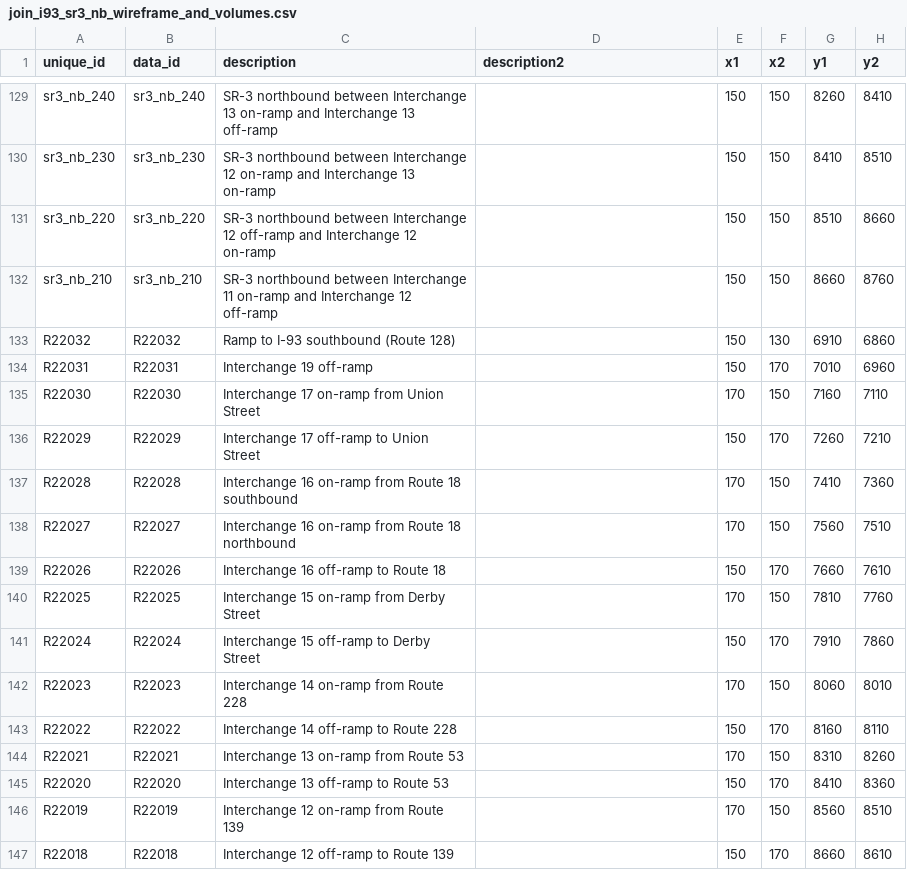
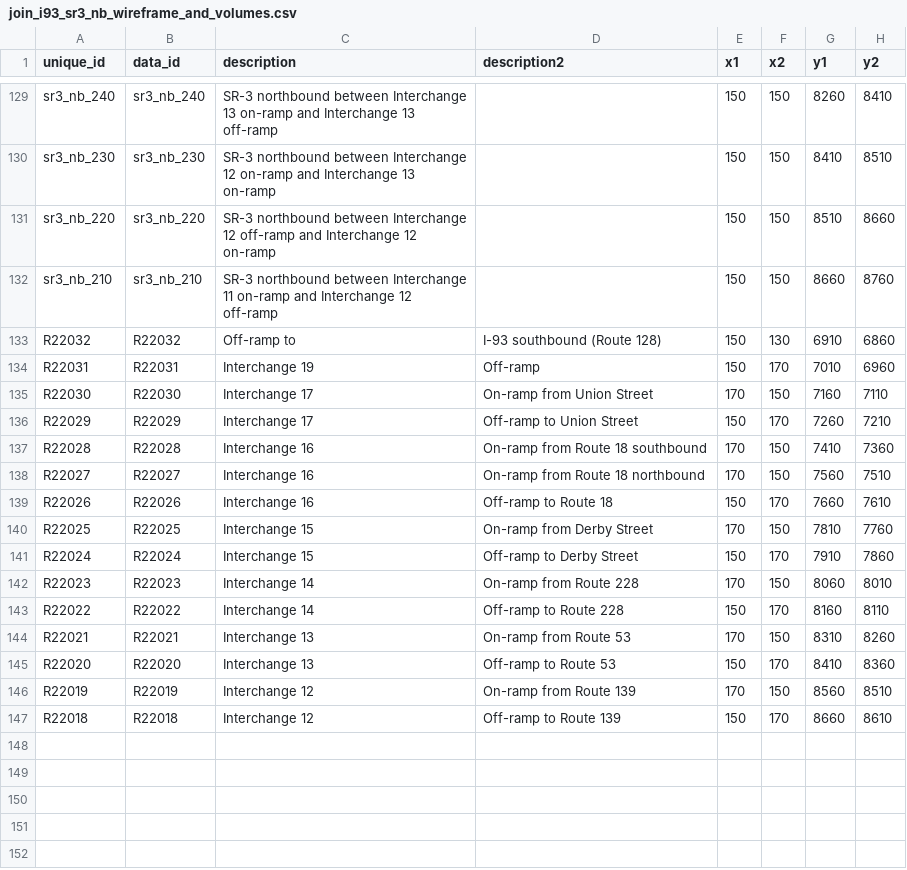
Before and after one commit to bkrepp-ctps/balancedVolumes, a CSV file: data/csv/join_i93_sr3_nb_wireframe_and_volumes.csv, drawn as a sheet; only a part is shown, gaps mark what is left out; the diff covers the shown part only; the diff names each change by its address in the sheet, - before the commit and + after, or states it on an @@ line.

Commit message:
Labels in CSV for NB route now split also.

```diff
--- a/data/csv/join_i93_sr3_nb_wireframe_and_volumes.csv
+++ b/data/csv/join_i93_sr3_nb_wireframe_and_volumes.csv
-C133 (description): Ramp to I-93 southbound (Route 128)
+C133 (description): Off-ramp to
-D133 (description2): (empty)
+D133 (description2): I-93 southbound (Route 128)
-C134 (description): Interchange 19 off-ramp
+C134 (description): Interchange 19
-D134 (description2): (empty)
+D134 (description2): Off-ramp
-C135 (description): Interchange 17 on-ramp from Union Street
+C135 (description): Interchange 17
-D135 (description2): (empty)
+D135 (description2): On-ramp from Union Street
-C136 (description): Interchange 17 off-ramp to Union Street
+C136 (description): Interchange 17
-D136 (description2): (empty)
+D136 (description2): Off-ramp to Union Street
-C137 (description): Interchange 16 on-ramp from Route 18 southbound
+C137 (description): Interchange 16
-D137 (description2): (empty)
+D137 (description2): On-ramp from Route 18 southbound
-C138 (description): Interchange 16 on-ramp from Route 18 northbound
+C138 (description): Interchange 16
-D138 (description2): (empty)
+D138 (description2): On-ramp from Route 18 northbound
-C139 (description): Interchange 16 off-ramp to Route 18
+C139 (description): Interchange 16
-D139 (description2): (empty)
+D139 (description2): Off-ramp to Route 18
-C140 (description): Interchange 15 on-ramp from Derby Street
+C140 (description): Interchange 15
-D140 (description2): (empty)
+D140 (description2): On-ramp from Derby Street
-C141 (description): Interchange 15 off-ramp to Derby Street
+C141 (description): Interchange 15
-D141 (description2): (empty)
+D141 (description2): Off-ramp to Derby Street
-C142 (description): Interchange 14 on-ramp from Route 228
+C142 (description): Interchange 14
-D142 (description2): (empty)
+D142 (description2): On-ramp from Route 228
-C143 (description): Interchange 14 off-ramp to Route 228
+C143 (description): Interchange 14
-D143 (description2): (empty)
+D143 (description2): Off-ramp to Route 228
-C144 (description): Interchange 13 on-ramp from Route 53
+C144 (description): Interchange 13
-D144 (description2): (empty)
+D144 (description2): On-ramp from Route 53
-C145 (description): Interchange 13 off-ramp to Route 53
+C145 (description): Interchange 13
-D145 (description2): (empty)
+D145 (description2): Off-ramp to Route 53
-C146 (description): Interchange 12 on-ramp from Route 139
+C146 (description): Interchange 12
-D146 (description2): (empty)
+D146 (description2): On-ramp from Route 139
-C147 (description): Interchange 12 off-ramp to Route 139
+C147 (description): Interchange 12
-D147 (description2): (empty)
+D147 (description2): Off-ramp to Route 139
```
Also changed, not shown: 107 edited cells elsewhere in this file.
